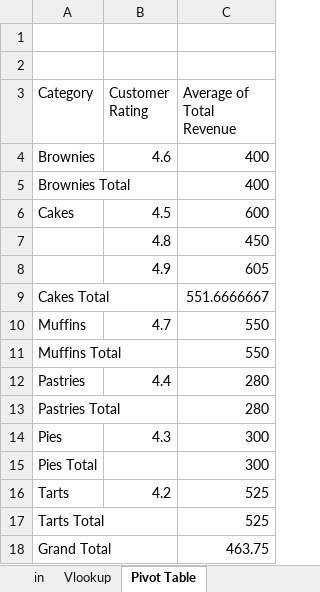
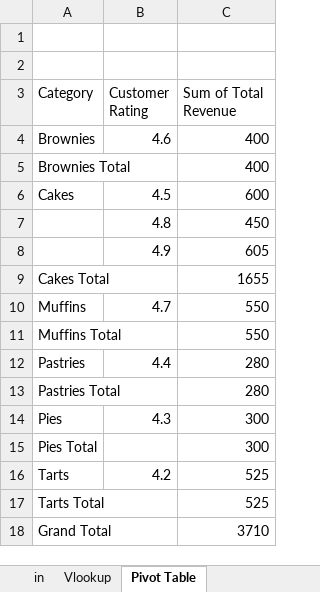
Before and after one commit to Ayush-dataBootcamp2024/Data-Bootcamp-2024, an Excel workbook: Dessert Dataset Analysis/dessert_dataset.xlsx, sheet Pivot Table, drawn as a sheet; values as stored, in another font and other column widths than the file's, no borders; the diff names each change by its address in the sheet, - before the commit and + after, or states it on an @@ line.

Commit message:
Add files via upload

```diff
--- a/Dessert Dataset Analysis/dessert_dataset.xlsx (sheet Pivot Table)
+++ b/Dessert Dataset Analysis/dessert_dataset.xlsx (sheet Pivot Table)
-C3: Average of Total Revenue
+C3: Sum of Total Revenue
-C9 (Sum of Total Revenue): 551.6666667
+C9 (Sum of Total Revenue): 1655
-C18 (Sum of Total Revenue): 463.75
+C18 (Sum of Total Revenue): 3710
```
Also changed, not shown: charts or pictures.
